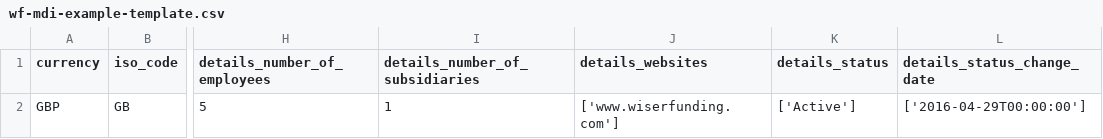
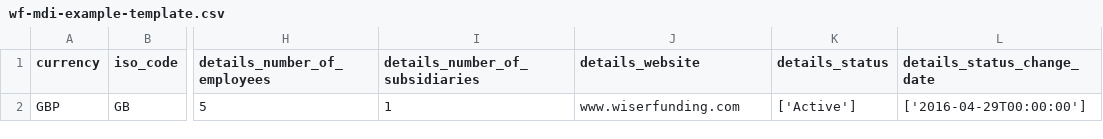
Before and after one commit to j-mcgregor/wf-e2e-test, a CSV file: public/download-templates/wf-mdi-example-template.csv, drawn as a sheet; only a part is shown, gaps mark what is left out; the diff names each change by its address in the sheet, - before the commit and + after, or states it on an @@ line.

Commit message:
refactor: 💡 change to details_website + update no array

```diff
--- a/public/download-templates/wf-mdi-example-template.csv
+++ b/public/download-templates/wf-mdi-example-template.csv
-J1: details_websites
+J1: details_website
-J2 (details_website): ['www.wiserfunding.com']
+J2 (details_website): www.wiserfunding.com
```
Also changed, not shown: public/download-templates/wf-mdi-template.csv, 3 other files.
